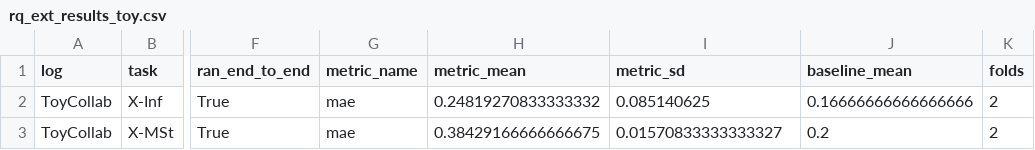
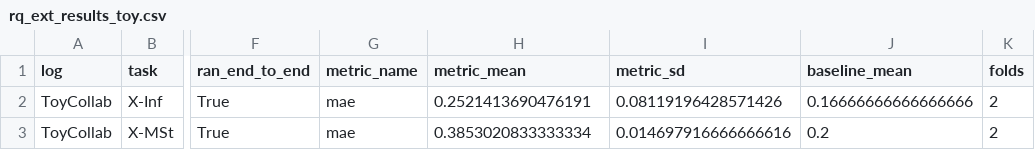
Before and after one commit to dcalegar/ocpm-collab-ppm, a CSV file: data/results/rq_ext_results_toy.csv, drawn as a sheet; only a part is shown, gaps mark what is left out; the diff names each change by its address in the sheet, - before the commit and + after, or states it on an @@ line.

```diff
--- a/data/results/rq_ext_results_toy.csv
+++ b/data/results/rq_ext_results_toy.csv
-H2 (metric_mean): 0.24819270833333332
+H2 (metric_mean): 0.2521413690476191
-I2 (metric_sd): 0.085140625
+I2 (metric_sd): 0.08119196428571426
-H3 (metric_mean): 0.38429166666666675
+H3 (metric_mean): 0.3853020833333334
-I3 (metric_sd): 0.01570833333333327
+I3 (metric_sd): 0.014697916666666616
```
Also changed, not shown: 26 other files.
